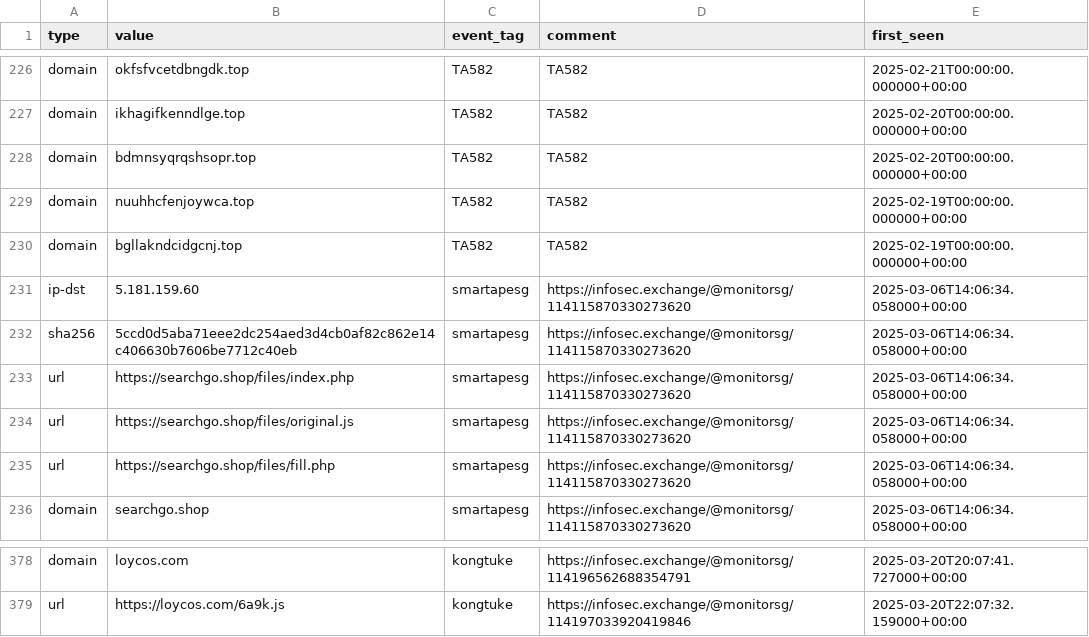
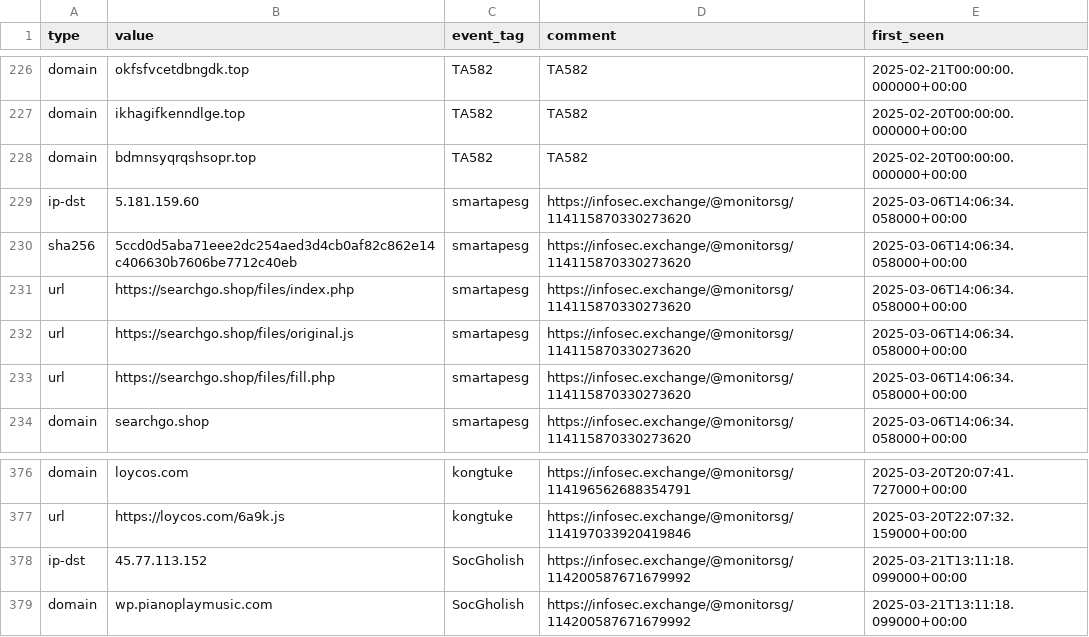
Before and after one commit to Gusty-Dusty/compromised_feeds, a CSV file: 30_days/compromised_websites.csv, drawn as a sheet; only a part is shown, gaps mark what is left out.

```diff
--- a/30_days/compromised_websites.csv
+++ b/30_days/compromised_websites.csv
@@ -228,4 +228,2 @@ type,value,event_tag,comment,first_seen
 "domain","bdmnsyqrqshsopr.top","TA582","TA582","2025-02-20T00:00:00.000000+00:00"
-"domain","nuuhhcfenjoywca.top","TA582","TA582","2025-02-19T00:00:00.000000+00:00"
-"domain","bgllakndcidgcnj.top","TA582","TA582","2025-02-19T00:00:00.000000+00:00"
 "ip-dst","5.181.159.60","smartapesg","https://infosec.exchange/@monitorsg/114115870330273620","2025-03-06T14:06:34.058000+00:00"
@@ -379 +377,3 @@ type,value,event_tag,comment,first_seen
 "url","https://loycos.com/6a9k.js","kongtuke","https://infosec.exchange/@monitorsg/114197033920419846","2025-03-20T22:07:32.159000+00:00"
+"ip-dst","45.77.113.152","SocGholish","https://infosec.exchange/@monitorsg/114200587671679992","2025-03-21T13:11:18.099000+00:00"
+"domain","wp.pianoplaymusic.com","SocGholish","https://infosec.exchange/@monitorsg/114200587671679992","2025-03-21T13:11:18.099000+00:00"
```
Also changed, not shown: 7_days/compromised_websites.csv, 6 other files.
